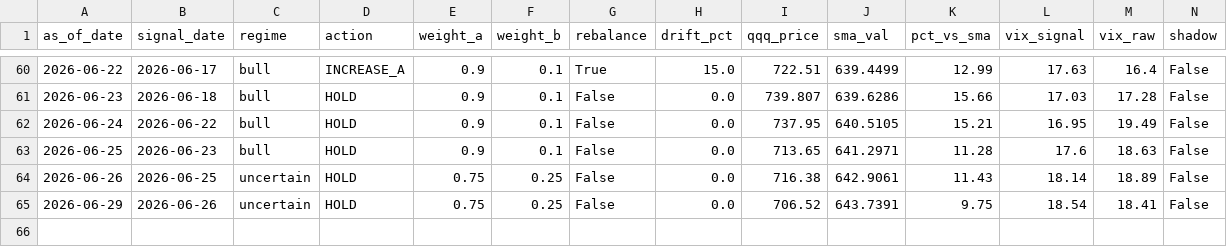
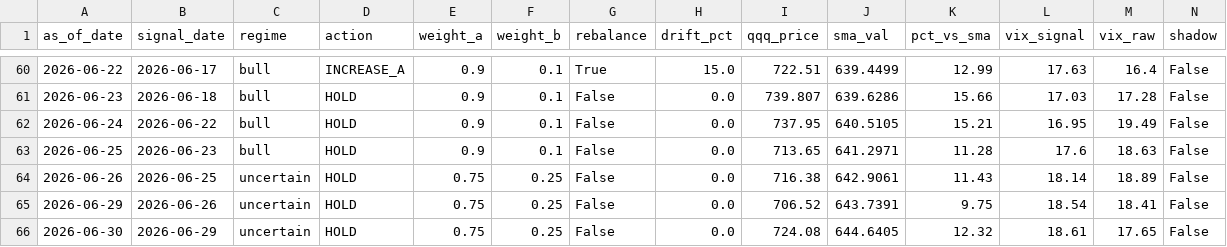
Before and after one commit to samarth339/bot-trader-3leveraged, a CSV file: logs/signal_history.csv, drawn as a sheet; only a part is shown, gaps mark what is left out; rows hold the shown columns only; the diff names each change by its address in the sheet, - before the commit and + after, or states it on an @@ line.

```diff
--- a/logs/signal_history.csv
+++ b/logs/signal_history.csv
+row 66: 2026-06-30 | 2026-06-29 | uncertain | HOLD | 0.75 | 0.25 | False | 0.0 | 724.08 | 644.6405 | 12.32 | 18.61 | 17.65 | False
```
